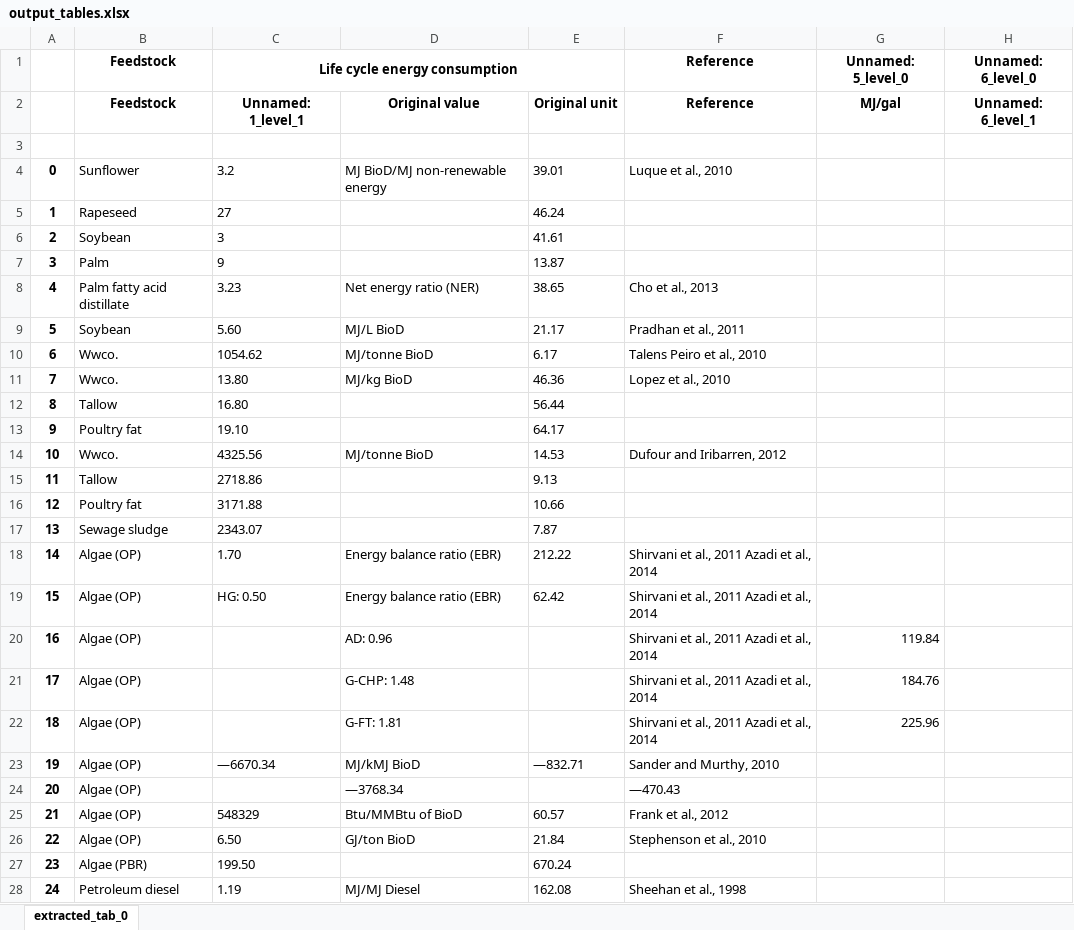
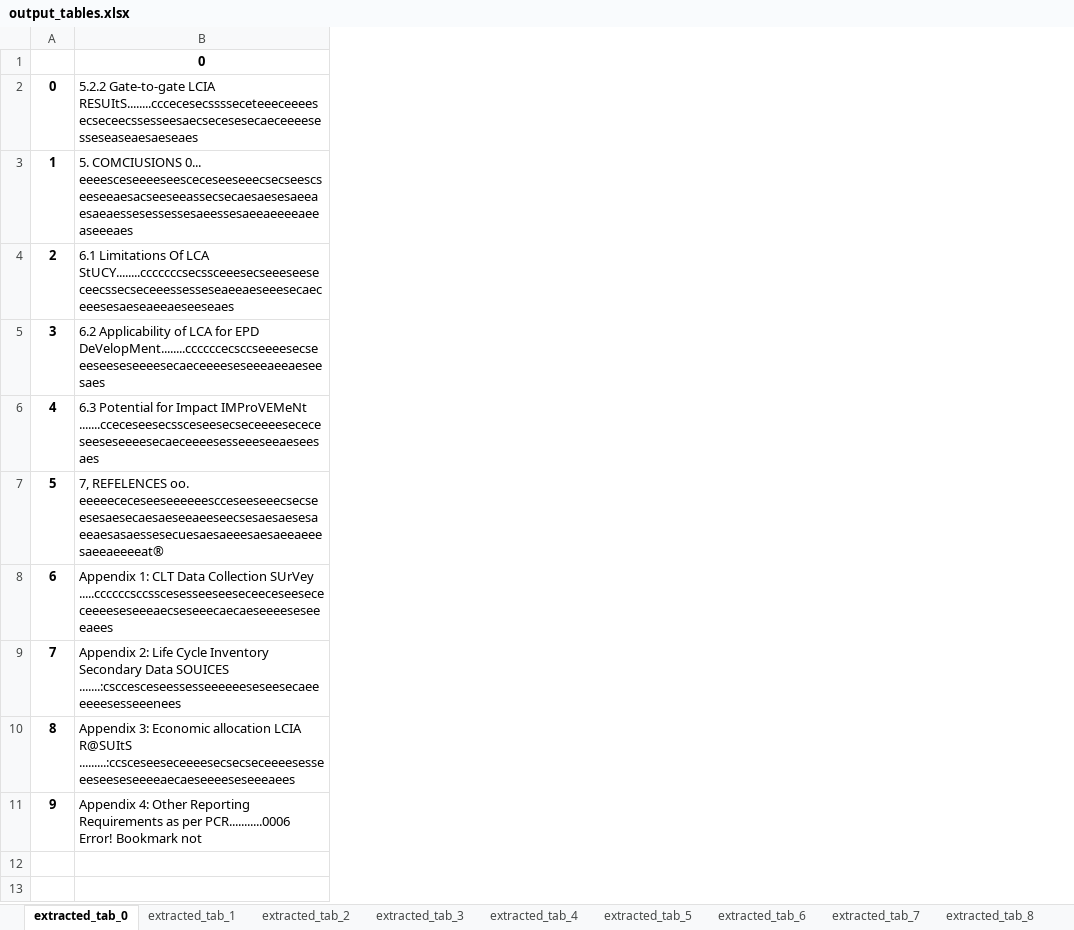
Before and after one commit to qtu-UBC/LCI-Data-AIPrep, an Excel workbook: output/output_tables.xlsx, sheet extracted_tab_0, drawn as a sheet; values as stored, in another font and other column widths than the file's, no borders; removed rows and columns are numbered as before the commit, all else as after; the diff names each change by its address in the sheet, - before the commit and + after, or states it on an @@ line.

```diff
--- a/output/output_tables.xlsx (sheet extracted_tab_0)
+++ b/output/output_tables.xlsx (sheet extracted_tab_0)
+sheet tab: extracted_tab_1
+sheet tab: extracted_tab_2
+sheet tab: extracted_tab_3
+sheet tab: extracted_tab_4
+sheet tab: extracted_tab_5
+sheet tab: extracted_tab_6
+sheet tab: extracted_tab_7
+sheet tab: extracted_tab_8
-column B, rows 4-13: Sunflower | Rapeseed | Soybean | Palm | Palm fatty acid distillate | Soybean | Wwco. | Wwco. | Tallow | Poultry fat
-column C, rows 4-13: 3.2 | 27 | 3 | 9 | 3.23 | 5.60 | 1054.62 | 13.80 | 16.80 | 19.10
-column D, rows 4-11: MJ BioD/MJ non-renewable energy |  |  |  | Net energy ratio (NER) | MJ/L BioD | MJ/tonne BioD | MJ/kg BioD
-column E, rows 4-13: 39.01 | 46.24 | 41.61 | 13.87 | 38.65 | 21.17 | 6.17 | 46.36 | 56.44 | 64.17
-column F, rows 4-11: Luque et al., 2010 |  |  |  | Cho et al., 2013 | Pradhan et al., 2011 | Talens Peiro et al., 2010 | Lopez et al., 2010
-column G, empty
-column H, empty
+column B, rows 1-11: 0 | 5.2.2 Gate-to-gate LCIA RESUItS........cccecesecsssseceteeeceeeesecseceecssesseesaecsecesesecaeceeeesesseseaseaesaeseaes | 5. COMCIUSIONS 0... eeeesceseeeeseesceceseeseeecsecseescseeseeaesacseeseeassecsecaesaesesaeeaesaeaessesessessesaeessesaeeaeeeeaeeaseeeaes | 6.1 Limitations Of LCA StUCY........cccccccsecssceeesecseeeseeseceecssecseceeessesseseaeeaeseeesecaeceeesesaeseaeeaeseeseaes | 6.2 Applicability of LCA for EPD DeVelopMent........ccccccecsccseeeesecseeeseeseseeeesecaeceeeeseseeeaeeaeseesaes | 6.3 Potential for Impact IMProVEMeNt .......cceceseesecssceseesecseceeeesececeseeseseeeesecaeceeeesesseeeseeaeseesaes | 7, REFELENCES oo. eeeeececeseeseeeeeescceseeseeecsecseesesaesecaesaeseeaeeseecsesaesaesesaeeaesasaessesecuesaesaeeesaesaeeaeeesaeeaeeeeat® | Appendix 1: CLT Data Collection SUrVey .....ccccccsccsscesesseeseeseceeceseesececeeeeseseeeaecseseeecaecaeseeeeseseeeaees | Appendix 2: Life Cycle Inventory Secondary Data SOUICES .......:csccesceseessesseeeeeeseseesecaeeeeeesesseeenees | Appendix 3: Economic allocation LCIA R@SUItS .........:ccsceseeseceeeesecsecseceeeesesseeeseeseseeeeaecaeseeeeseseeeaees | Appendix 4: Other Reporting Requirements as per PCR...........0006 Error! Bookmark not
-row 1:  | Feedstock | Life cycle energy consumption |  |  | Reference | Unnamed: 5_level_0 | Unnamed: 6_level_0
-row 2:  | Feedstock | Unnamed: 1_level_1 | Original value | Original unit | Reference | MJ/gal | Unnamed: 6_level_1
-row 14: 10 | Wwco. | 4325.56 | MJ/tonne BioD | 14.53 | Dufour and Iribarren, 2012
-row 15: 11 | Tallow | 2718.86 |  | 9.13
-row 16: 12 | Poultry fat | 3171.88 |  | 10.66
-row 17: 13 | Sewage sludge | 2343.07 |  | 7.87
-row 18: 14 | Algae (OP) | 1.70 | Energy balance ratio (EBR) | 212.22 | Shirvani et al., 2011 Azadi et al., 2014
-row 19: 15 | Algae (OP) | HG: 0.50 | Energy balance ratio (EBR) | 62.42 | Shirvani et al., 2011 Azadi et al., 2014
-row 20: 16 | Algae (OP) |  | AD: 0.96 |  | Shirvani et al., 2011 Azadi et al., 2014 | 119.84
-row 21: 17 | Algae (OP) |  | G-CHP: 1.48 |  | Shirvani et al., 2011 Azadi et al., 2014 | 184.76
-row 22: 18 | Algae (OP) |  | G-FT: 1.81 |  | Shirvani et al., 2011 Azadi et al., 2014 | 225.96
-row 23: 19 | Algae (OP) | —6670.34 | MJ/kMJ BioD | —832.71 | Sander and Murthy, 2010
-row 24: 20 | Algae (OP) |  | —3768.34 |  | —470.43
-row 25: 21 | Algae (OP) | 548329 | Btu/MMBtu of BioD | 60.57 | Frank et al., 2012
-row 26: 22 | Algae (OP) | 6.50 | GJ/ton BioD | 21.84 | Stephenson et al., 2010
-row 27: 23 | Algae (PBR) | 199.50 |  | 670.24
-row 28: 24 | Petroleum diesel | 1.19 | MJ/MJ Diesel | 162.08 | Sheehan et al., 1998
```
Also changed, not shown: other sheet tabs, 10 other files.
